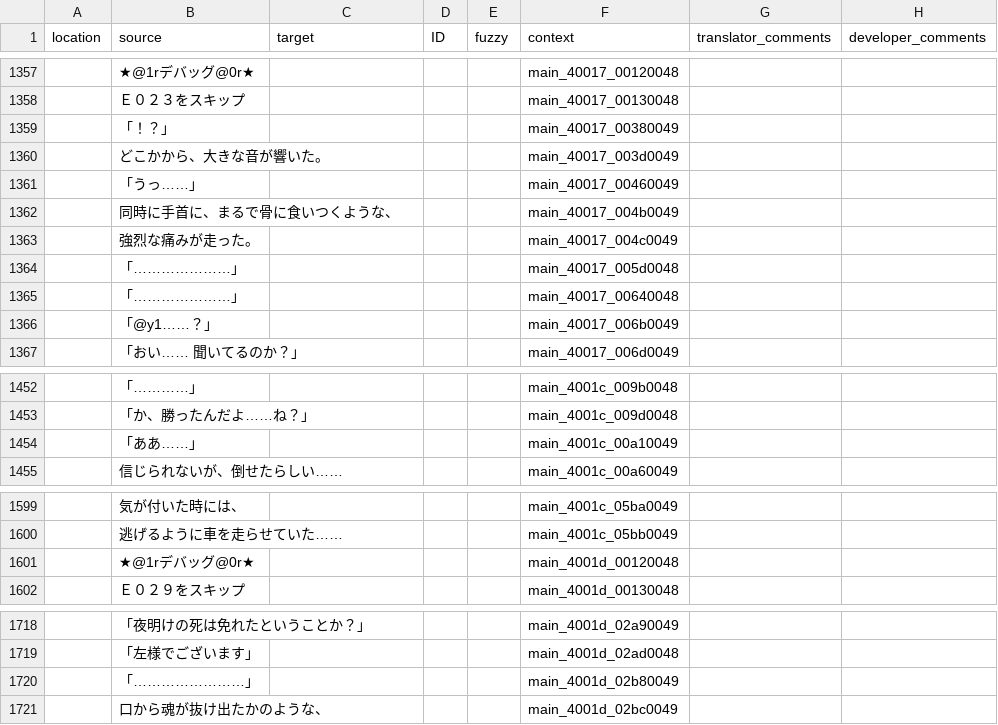
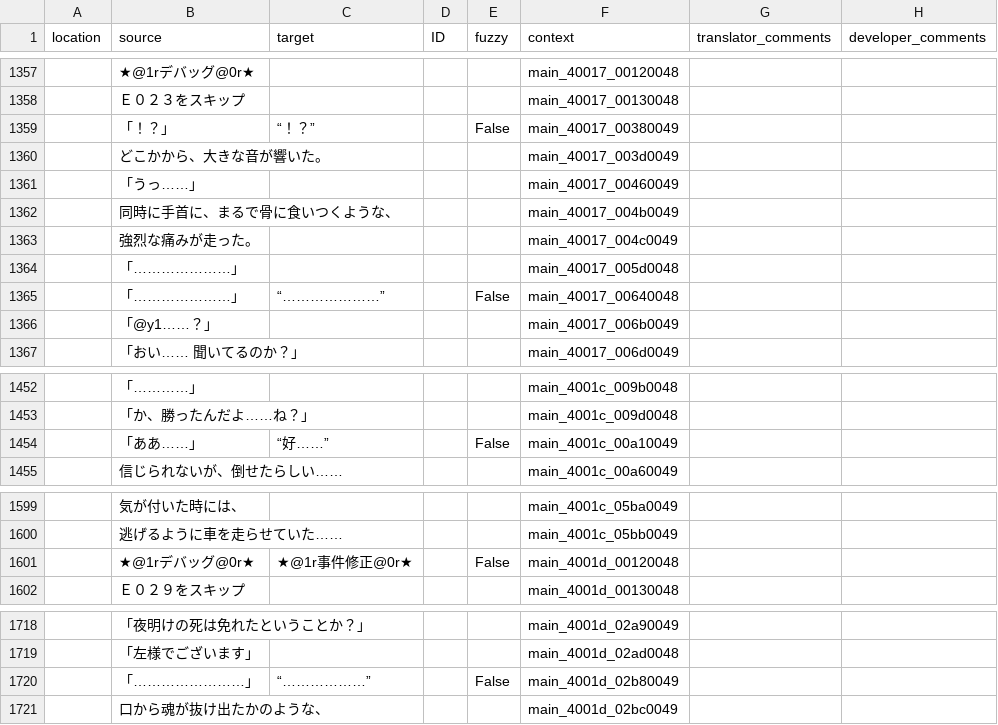
Before and after one commit to 999maip/shiin_test, a CSV file: text/chapter1_cn.csv, drawn as a sheet; only a part is shown, gaps mark what is left out.

Commit message:
Translated using Weblate (Chinese (Simplified))
Currently translated at 43.3% (798 of 1842 strings)

Translation: 死印/Chapter1
Translate-URL: http://126.103.177.134/projects/shiin/chapter1/zh_Hans/

```diff
--- a/text/chapter1_cn.csv
+++ b/text/chapter1_cn.csv
@@ -1358,3 +1358,3 @@
 "","Ｅ０２３をスキップ","","","","main_40017_00130048","",""
-"","「！？」","","","","main_40017_00380049","",""
+"","「！？」","“！？”","","False","main_40017_00380049","",""
 "","どこかから、大きな音が響いた。","","","","main_40017_003d0049","",""
@@ -1364,3 +1364,3 @@
 "","「…………………」","","","","main_40017_005d0048","",""
-"","「…………………」","","","","main_40017_00640048","",""
+"","「…………………」","“…………………”","","False","main_40017_00640048","",""
 "","「@y1……？」","","","","main_40017_006b0049","",""
@@ -1453,3 +1453,3 @@
 "","「か、勝ったんだよ……ね？」","","","","main_4001c_009d0048","",""
-"","「ああ……」","","","","main_4001c_00a10049","",""
+"","「ああ……」","“好……”","","False","main_4001c_00a10049","",""
 "","信じられないが、倒せたらしい……","","","","main_4001c_00a60049","",""
@@ -1600,3 +1600,3 @@
 "","逃げるように車を走らせていた……","","","","main_4001c_05bb0049","",""
-"","★@1rデバッグ@0r★","","","","main_4001d_00120048","",""
+"","★@1rデバッグ@0r★","★@1r事件修正@0r★","","False","main_4001d_00120048","",""
 "","Ｅ０２９をスキップ","","","","main_4001d_00130048","",""
@@ -1719,3 +1719,3 @@
 "","「左様でございます」","","","","main_4001d_02ad0048","",""
-"","「……………………」","","","","main_4001d_02b80049","",""
+"","「……………………」","“………………”","","False","main_4001d_02b80049","",""
 "","口から魂が抜け出たかのような、","","","","main_4001d_02bc0049","",""
```
